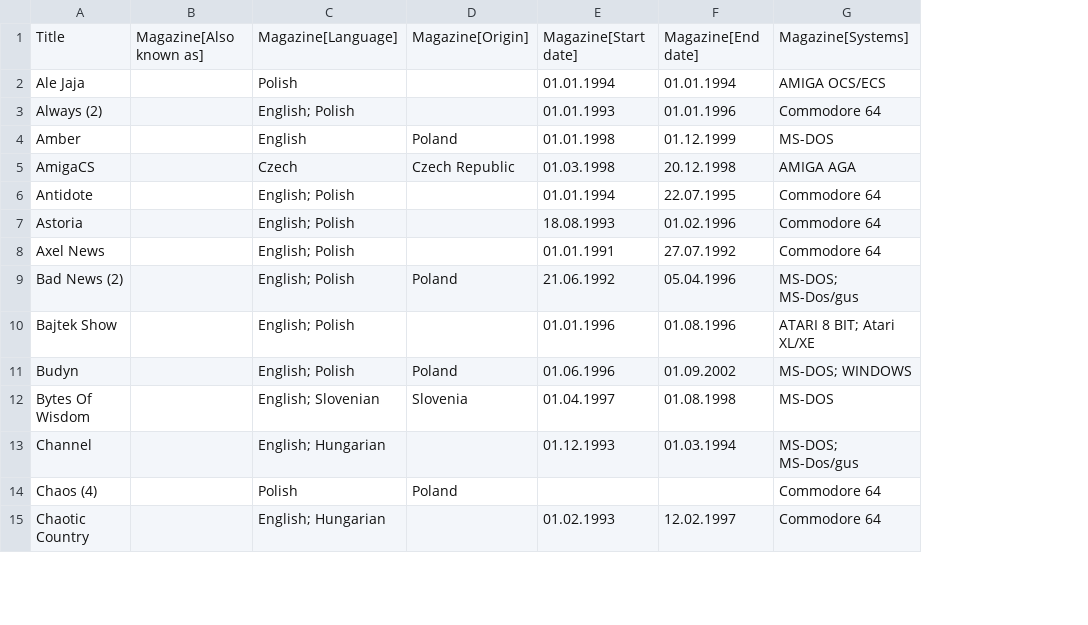
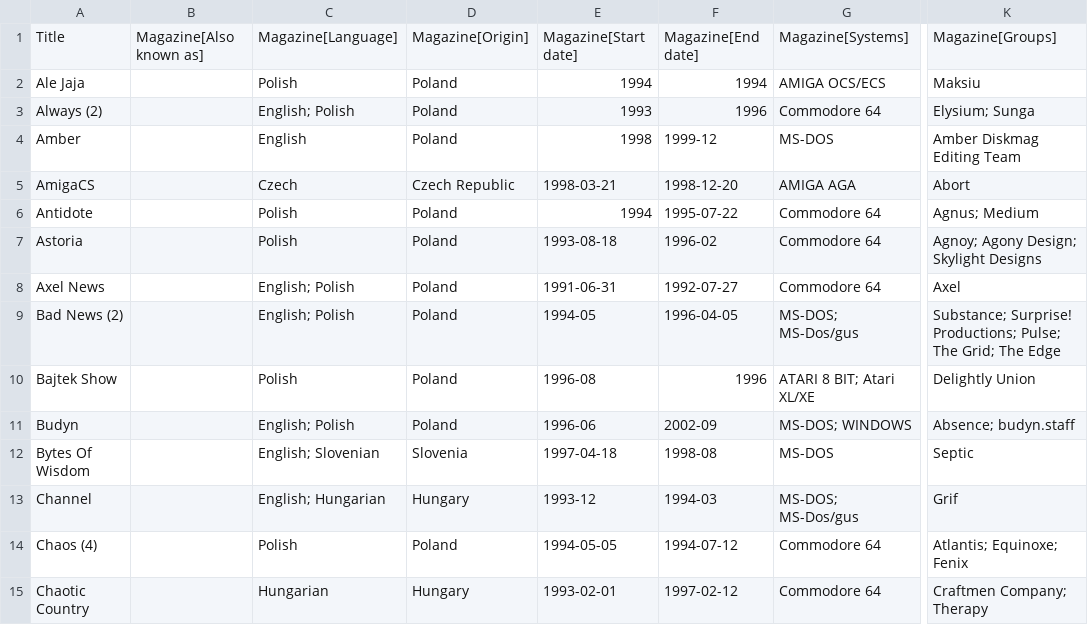
Before and after one commit to tomashshtohryn/east_middle_europe_disk_magazines, a CSV file: data/target_data/east_middle_europe_magazines.csv, drawn as a sheet; only a part is shown, gaps mark what is left out; removed rows and columns are numbered as before the commit, all else as after; the diff covers the shown part only; the diff names each change by its address in the sheet, - before the commit and + after, or states it on an @@ line.

Commit message:
Update 08.07.2024: - minor improvements in the dataset of all issues - update of the dataset of all magazines

```diff
--- a/data/target_data/east_middle_europe_magazines.csv
+++ b/data/target_data/east_middle_europe_magazines.csv
-column E, rows 1-15: Magazine[Start date] | 01.01.1994 | 01.01.1993 | 01.01.1998 | 01.03.1998 | 01.01.1994 | 18.08.1993 | 01.01.1991 | 21.06.1992 | 01.01.1996 | 01.06.1996 | 01.04.1997 | 01.12.1993 |  | 01.02.1993
-column F, rows 1-15: Magazine[End date] | 01.01.1994 | 01.01.1996 | 01.12.1999 | 20.12.1998 | 22.07.1995 | 01.02.1996 | 27.07.1992 | 05.04.1996 | 01.08.1996 | 01.09.2002 | 01.08.1998 | 01.03.1994 |  | 12.02.1997
+column E, rows 1-15: Magazine[Start date] | 1994 | 1993 | 1998 | 1998-03-21 | 1994 | 1993-08-18 | 1991-06-31 | 1994-05 | 1996-08 | 1996-06 | 1997-04-18 | 1993-12 | 1994-05-05 | 1993-02-01
+column F, rows 1-15: Magazine[End date] | 1994 | 1996 | 1999-12 | 1998-12-20 | 1995-07-22 | 1996-02 | 1992-07-27 | 1996-04-05 | 1996 | 2002-09 | 1998-08 | 1994-03 | 1994-07-12 | 1997-02-12
+column K, rows 1-15: Magazine[Groups] | Maksiu | Elysium; Sunga | Amber Diskmag Editing Team | Abort | Agnus; Medium | Agnoy; Agony Design; Skylight Designs | Axel | Substance; Surprise! Productions; Pulse; The Grid; The Edge | Delightly Union | Absence; budyn.staff | Septic | Grif | Atlantis; Equinoxe; Fenix | Craftmen Company; Therapy
-D2:D3: (empty)
+D2:D3: Poland
-C6:C7: English; Polish
+C6:C7: Polish
-D6:D8: (empty)
+D6:D8: Poland
-C10: English; Polish
+C10: Polish
-D10: (empty)
+D10: Poland
-D13: (empty)
+D13: Hungary
-C15: English; Hungarian
+C15: Hungarian
-D15: (empty)
+D15: Hungary
```
Also changed, not shown: 8 added rows and 80 edited cells elsewhere in this file, data/target_data/east_middle_europe_magazines_issues.csv.
